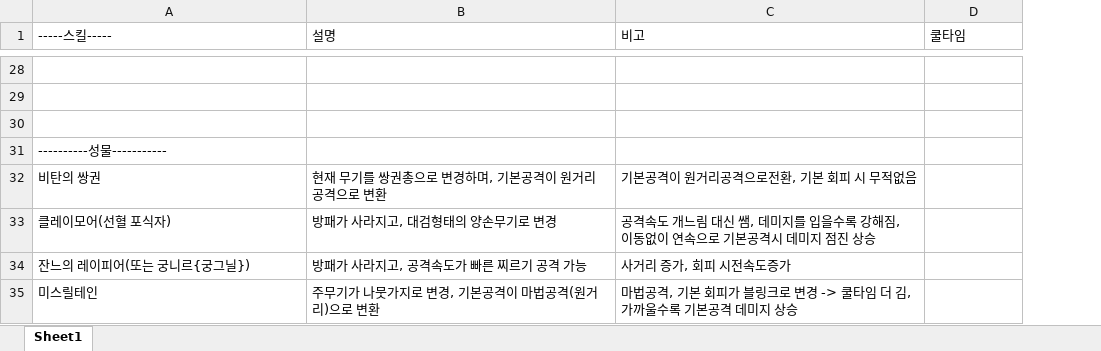
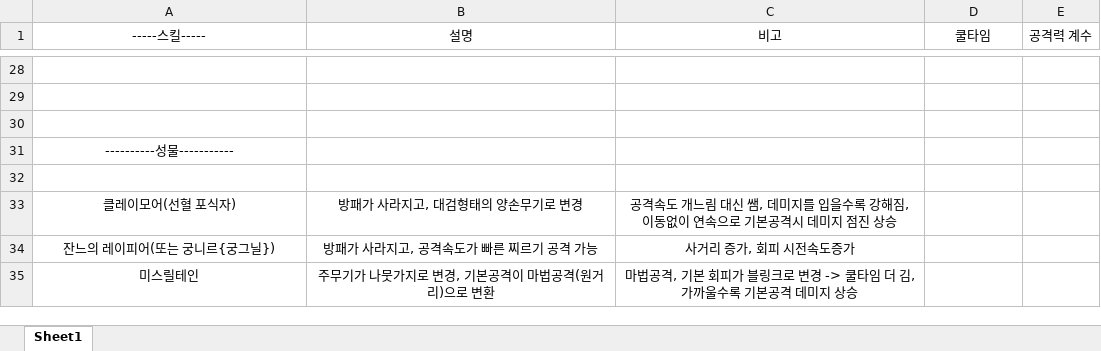
Before and after one commit to screat100/Kronos2, an Excel workbook: 기획서/스킬기획.xlsx, sheet Sheet1, drawn as a sheet; only a part is shown, gaps mark what is left out; values as stored, in another font and other column widths than the file's, no borders; the diff covers the shown part only; the diff names each change by its address in the sheet, - before the commit and + after, or states it on an @@ line.

```diff
--- a/기획서/스킬기획.xlsx (sheet Sheet1)
+++ b/기획서/스킬기획.xlsx (sheet Sheet1)
+column E (공격력 계수), empty
-A1:D1 alignment: left
+A1:D1 alignment: center
-A31 alignment: left
+A31 alignment: center
-row 32: 비탄의 쌍권 | 현재 무기를 쌍권총으로 변경하며, 기본공격이 원거리 공격으로 변환 | 기본공격이 원거리공격으로전환, 기본 회피 시 무적없음
+row 32: (empty)
-A33:C35 alignment: left
+A33:C35 alignment: center
```
Also changed, not shown: 11 edited cells and cell formats elsewhere in this sheet.
